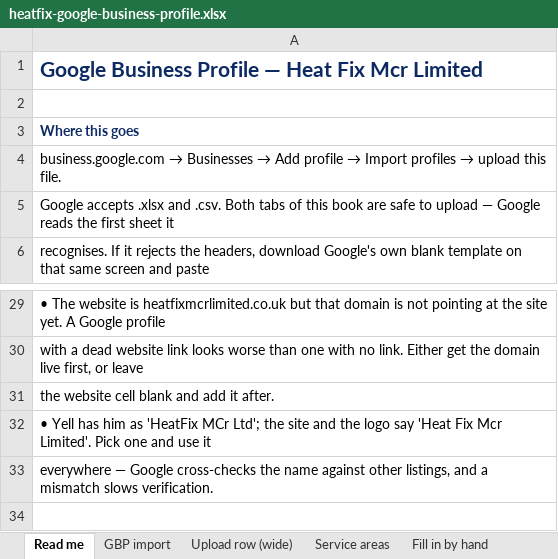
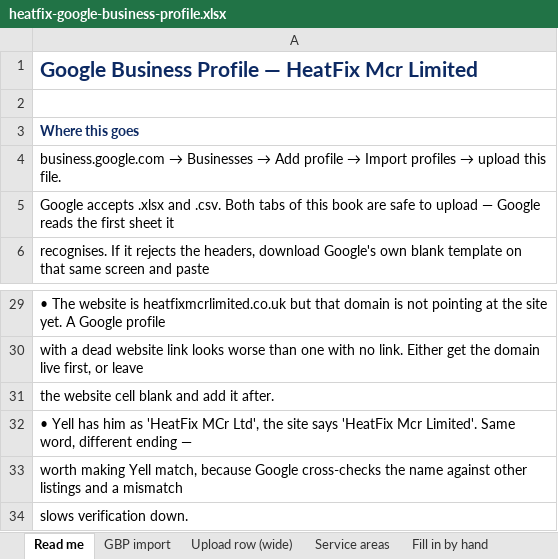
Before and after one commit to alwiradali/WebBilly, an Excel workbook: docs/heatfix-google-business-profile.xlsx, sheet Read me, drawn as a sheet; only a part is shown, gaps mark what is left out; values as stored, in another font and other column widths than the file's, no borders; the diff names each change by its address in the sheet, - before the commit and + after, or states it on an @@ line.

```diff
--- a/docs/heatfix-google-business-profile.xlsx (sheet Read me)
+++ b/docs/heatfix-google-business-profile.xlsx (sheet Read me)
-A1: …Profile — Heat Fix Mcr Limited
+A1: …Profile — HeatFix Mcr Limited
-A32: …'HeatFix MCr Ltd'; the site and the logo say 'Heat Fix Mcr Limited'. Pick one and use it
+A32: …'HeatFix MCr Ltd', the site says 'HeatFix Mcr Limited'. Same word, different ending —
-A33: everywhere — Google cross-checks the name against other listings, and a mismatch slows verification.
+A33: worth making Yell match, because Google cross-checks the name against other listings and a mismatch
+row 34: slows verification down.
```
Also changed, not shown: sheet GBP import, sheet Fill in by hand, sheet Upload row (wide), 19 other files.
